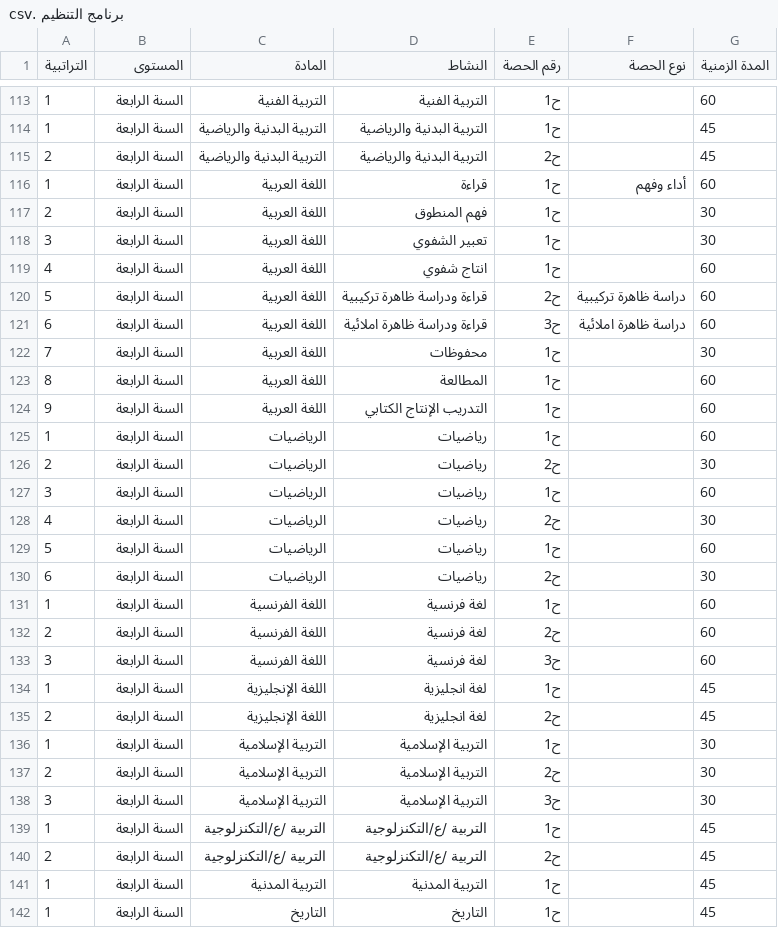
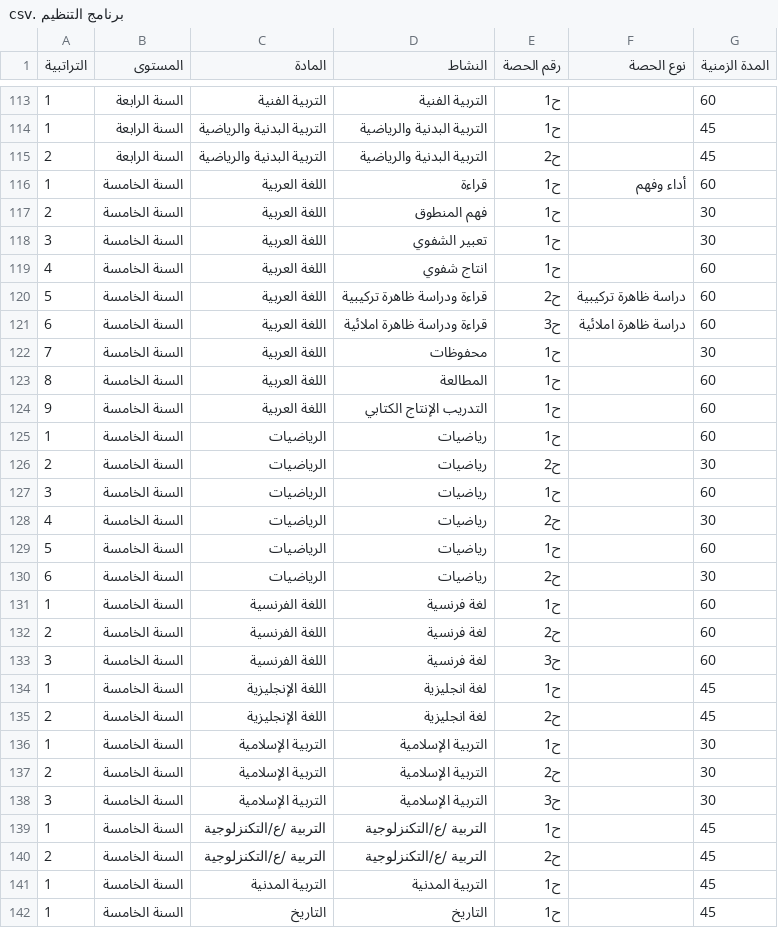
Before and after one commit to hamzaamrane83-prog/school-data, a CSV file: برنامج التنظيم .csv, drawn as a sheet; only a part is shown, gaps mark what is left out; the diff covers the shown part only.

Commit message:
Update برنامج التنظيم .csv

```diff
--- a/برنامج التنظيم .csv
+++ b/برنامج التنظيم .csv
@@ -115,28 +115,28 @@
 2	السنة الرابعة 	التربية البدنية والرياضية	التربية البدنية والرياضية	ح2		45
-1	السنة الرابعة 	اللغة العربية 	قراءة 	ح1	أداء وفهم	60
-2	السنة الرابعة 	اللغة العربية 	فهم المنطوق	ح1		30
-3	السنة الرابعة 	اللغة العربية 	تعبير الشفوي	ح1		30
-4	السنة الرابعة 	اللغة العربية 	انتاج شفوي 	ح1		60
-5	السنة الرابعة 	اللغة العربية 	قراءة ودراسة ظاهرة تركيبية	ح2	دراسة ظاهرة تركيبية 	60
-6	السنة الرابعة 	اللغة العربية 	قراءة ودراسة ظاهرة املائية	ح3	دراسة ظاهرة املائية 	60
-7	السنة الرابعة 	اللغة العربية 	محفوظات	ح1		30
-8	السنة الرابعة 	اللغة العربية 	المطالعة 	ح1		60
-9	السنة الرابعة 	اللغة العربية 	التدريب الإنتاج الكتابي 	ح1		60
-1	السنة الرابعة 	الرياضيات 	رياضيات 	ح1		60
-2	السنة الرابعة 	الرياضيات 	رياضيات 	ح2		30
-3	السنة الرابعة 	الرياضيات 	رياضيات 	ح1		60
-4	السنة الرابعة 	الرياضيات 	رياضيات 	ح2		30
-5	السنة الرابعة 	الرياضيات 	رياضيات 	ح1		60
-6	السنة الرابعة 	الرياضيات 	رياضيات 	ح2		30
-1	السنة الرابعة 	اللغة الفرنسية 	لغة فرنسية 	ح1		60
-2	السنة الرابعة 	اللغة الفرنسية 	لغة فرنسية 	ح2		60
-3	السنة الرابعة 	اللغة الفرنسية 	لغة فرنسية 	ح3		60
-1	السنة الرابعة 	اللغة الإنجليزية 	لغة انجليزية 	ح1		45
-2	السنة الرابعة 	اللغة الإنجليزية 	لغة انجليزية 	ح2		45
-1	السنة الرابعة 	التربية الإسلامية 	التربية الإسلامية 	ح1		30
-2	السنة الرابعة 	التربية الإسلامية 	التربية الإسلامية 	ح2		30
-3	السنة الرابعة 	التربية الإسلامية 	التربية الإسلامية 	ح3		30
-1	السنة الرابعة 	التربية /ع/التكنزلوجية 	التربية /ع/التكنزلوجية 	ح1		45
-2	السنة الرابعة 	التربية /ع/التكنزلوجية 	التربية /ع/التكنزلوجية 	ح2		45
-1	السنة الرابعة 	التربية المدنية 	التربية المدنية 	ح1		45
-1	السنة الرابعة 	التاريخ 	التاريخ 	ح1		45
+1	السنة الخامسة 	اللغة العربية 	قراءة 	ح1	أداء وفهم	60
+2	السنة الخامسة 	اللغة العربية 	فهم المنطوق	ح1		30
+3	السنة الخامسة 	اللغة العربية 	تعبير الشفوي	ح1		30
+4	السنة الخامسة 	اللغة العربية 	انتاج شفوي 	ح1		60
+5	السنة الخامسة 	اللغة العربية 	قراءة ودراسة ظاهرة تركيبية	ح2	دراسة ظاهرة تركيبية 	60
+6	السنة الخامسة 	اللغة العربية 	قراءة ودراسة ظاهرة املائية	ح3	دراسة ظاهرة املائية 	60
+7	السنة الخامسة 	اللغة العربية 	محفوظات	ح1		30
+8	السنة الخامسة 	اللغة العربية 	المطالعة 	ح1		60
+9	السنة الخامسة 	اللغة العربية 	التدريب الإنتاج الكتابي 	ح1		60
+1	السنة الخامسة 	الرياضيات 	رياضيات 	ح1		60
+2	السنة الخامسة 	الرياضيات 	رياضيات 	ح2		30
+3	السنة الخامسة 	الرياضيات 	رياضيات 	ح1		60
+4	السنة الخامسة 	الرياضيات 	رياضيات 	ح2		30
+5	السنة الخامسة 	الرياضيات 	رياضيات 	ح1		60
+6	السنة الخامسة 	الرياضيات 	رياضيات 	ح2		30
+1	السنة الخامسة 	اللغة الفرنسية 	لغة فرنسية 	ح1		60
+2	السنة الخامسة 	اللغة الفرنسية 	لغة فرنسية 	ح2		60
+3	السنة الخامسة 	اللغة الفرنسية 	لغة فرنسية 	ح3		60
+1	السنة الخامسة 	اللغة الإنجليزية 	لغة انجليزية 	ح1		45
+2	السنة الخامسة 	اللغة الإنجليزية 	لغة انجليزية 	ح2		45
+1	السنة الخامسة 	التربية الإسلامية 	التربية الإسلامية 	ح1		30
+2	السنة الخامسة 	التربية الإسلامية 	التربية الإسلامية 	ح2		30
+3	السنة الخامسة 	التربية الإسلامية 	التربية الإسلامية 	ح3		30
+1	السنة الخامسة 	التربية /ع/التكنزلوجية 	التربية /ع/التكنزلوجية 	ح1		45
+2	السنة الخامسة 	التربية /ع/التكنزلوجية 	التربية /ع/التكنزلوجية 	ح2		45
+1	السنة الخامسة 	التربية المدنية 	التربية المدنية 	ح1		45
+1	السنة الخامسة 	التاريخ 	التاريخ 	ح1		45
```
Also changed, not shown: 7 edited cells elsewhere in this file.
